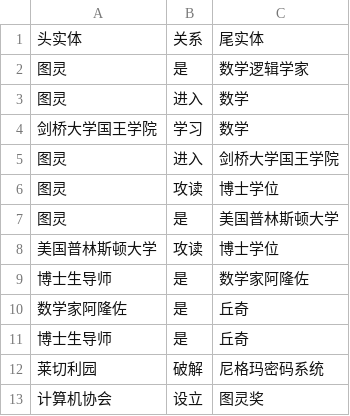
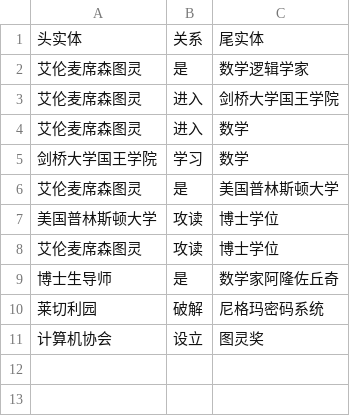
Before and after one commit to nyucat/knowledge-graph, a CSV file: 图灵知识图谱_三元组表.csv, drawn as a sheet.

```diff
--- a/图灵知识图谱_三元组表.csv
+++ b/图灵知识图谱_三元组表.csv
@@ -1,12 +1,10 @@
 头实体,关系,尾实体
-图灵,是,数学逻辑学家
-图灵,进入,数学
+艾伦麦席森图灵,是,数学逻辑学家
+艾伦麦席森图灵,进入,剑桥大学国王学院
+艾伦麦席森图灵,进入,数学
 剑桥大学国王学院,学习,数学
-图灵,进入,剑桥大学国王学院
-图灵,攻读,博士学位
-图灵,是,美国普林斯顿大学
+艾伦麦席森图灵,是,美国普林斯顿大学
 美国普林斯顿大学,攻读,博士学位
-博士生导师,是,数学家阿隆佐
-数学家阿隆佐,是,丘奇
-博士生导师,是,丘奇
+艾伦麦席森图灵,攻读,博士学位
+博士生导师,是,数学家阿隆佐丘奇
 莱切利园,破解,尼格玛密码系统
```
Also changed, not shown: 图灵知识图谱_实体表.csv, 1 other file.
